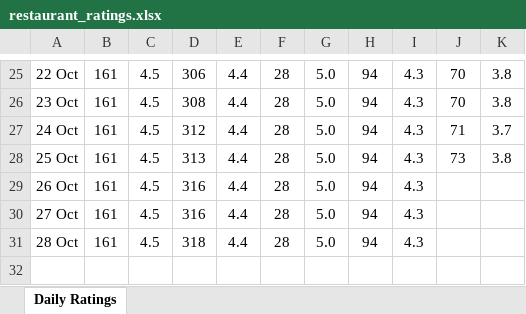
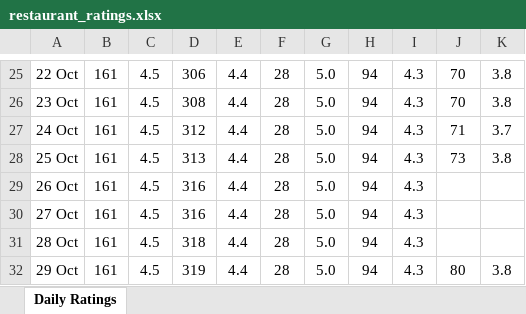
Before and after one commit to legion0069/restaurant-ratings-tracker, an Excel workbook: data/restaurant_ratings.xlsx, sheet Daily Ratings, drawn as a sheet; only a part is shown, gaps mark what is left out; values as stored, in another font and other column widths than the file's, no borders; the diff names each change by its address in the sheet, - before the commit and + after, or states it on an @@ line.

```diff
--- a/data/restaurant_ratings.xlsx (sheet Daily Ratings)
+++ b/data/restaurant_ratings.xlsx (sheet Daily Ratings)
+row 32: 29 Oct | 161 | 4.5 | 319 | 4.4 | 28 | 5.0 | 94 | 4.3 | 80 | 3.8
```
